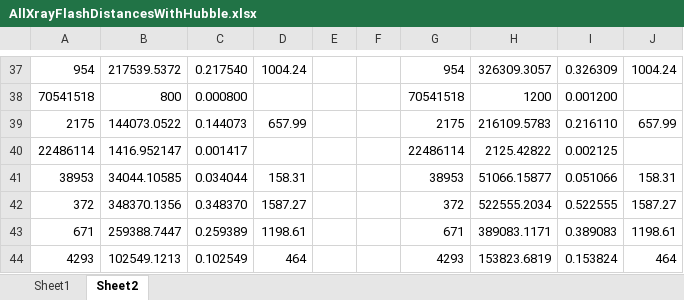
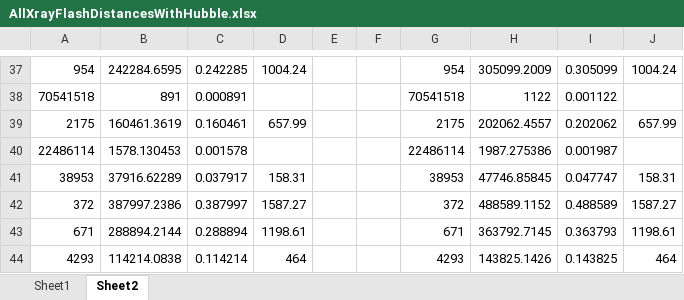
Before and after one commit to NotCouchpot80/PHYS3080-Ladder-Project, an Excel workbook: AllXrayFlashDistancesWithHubble.xlsx, sheet Sheet2, drawn as a sheet; only a part is shown, gaps mark what is left out; values as stored, in another font and other column widths than the file's, no borders; charts and pictures not drawn; the diff covers the shown part only; the diff names each change by its address in the sheet, - before the commit and + after, or states it on an @@ line.

```diff
--- a/AllXrayFlashDistancesWithHubble.xlsx (sheet Sheet2)
+++ b/AllXrayFlashDistancesWithHubble.xlsx (sheet Sheet2)
-B37: 217539.5372
+B37: 242284.6595
-C37: 0.217540
+C37: 0.242285
-H37: 326309.3057
+H37: 305099.2009
-I37: 0.326309
+I37: 0.305099
-B38: 800
+B38: 891
-C38: 0.000800
+C38: 0.000891
-H38: 1200
+H38: 1122
-I38: 0.001200
+I38: 0.001122
-B39: 144073.0522
+B39: 160461.3619
-C39: 0.144073
+C39: 0.160461
-H39: 216109.5783
+H39: 202062.4557
-I39: 0.216110
+I39: 0.202062
-B40: 1416.952147
+B40: 1578.130453
-C40: 0.001417
+C40: 0.001578
-H40: 2125.42822
+H40: 1987.275386
-I40: 0.002125
+I40: 0.001987
-B41: 34044.10585
+B41: 37916.62289
-C41: 0.034044
+C41: 0.037917
-H41: 51066.15877
+H41: 47746.85845
-I41: 0.051066
+I41: 0.047747
-B42: 348370.1356
+B42: 387997.2386
-C42: 0.348370
+C42: 0.387997
-H42: 522555.2034
+H42: 488589.1152
-I42: 0.522555
+I42: 0.488589
-B43: 259388.7447
+B43: 288894.2144
-C43: 0.259389
+C43: 0.288894
-H43: 389083.1171
+H43: 363792.7145
-I43: 0.389083
+I43: 0.363793
-B44: 102549.1213
+B44: 114214.0838
-C44: 0.102549
+C44: 0.114214
-H44: 153823.6819
+H44: 143825.1426
-I44: 0.153824
+I44: 0.143825
```
Also changed, not shown: 130 edited cells elsewhere in this sheet, sheet Sheet1, charts or pictures.
